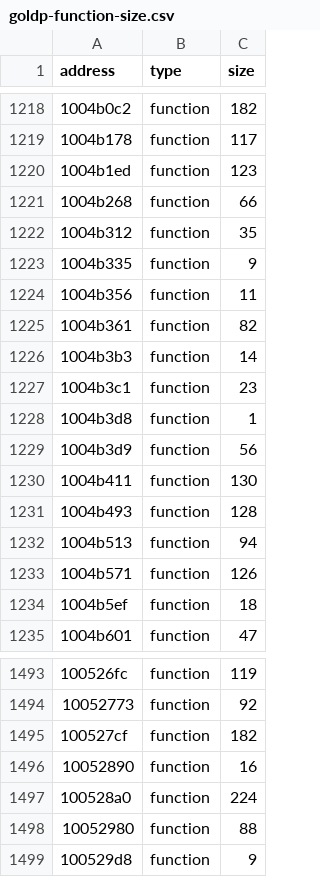
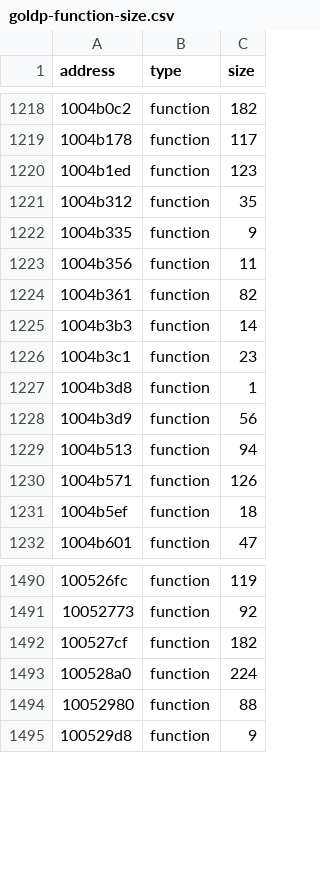
Before and after one commit to isledecomp/racers, a CSV file: reccmp/goldp-function-size.csv, drawn as a sheet; only a part is shown, gaps mark what is left out; the diff names each change by its address in the sheet, - before the commit and + after, or states it on an @@ line.

```diff
--- a/reccmp/goldp-function-size.csv
+++ b/reccmp/goldp-function-size.csv
-row 1221: 1004b268 | function | 66
-row 1230: 1004b411 | function | 130
-row 1231: 1004b493 | function | 128
-row 1496: 10052890 | function | 16
```
Also changed, not shown: 1 other file.
